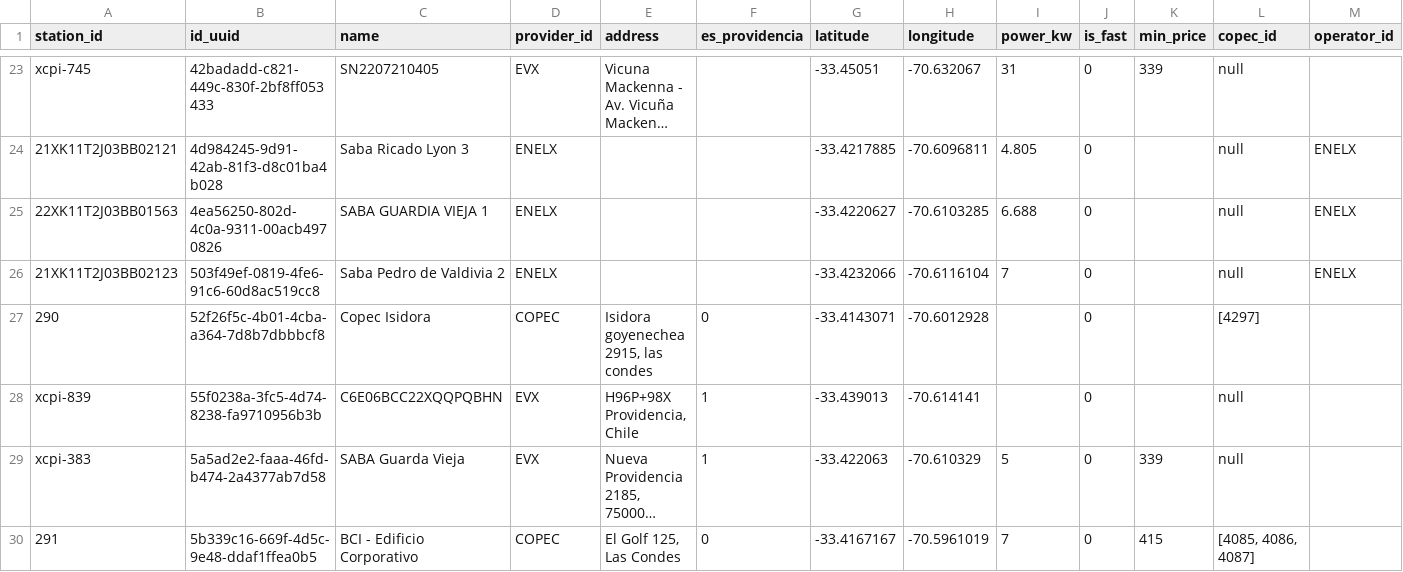
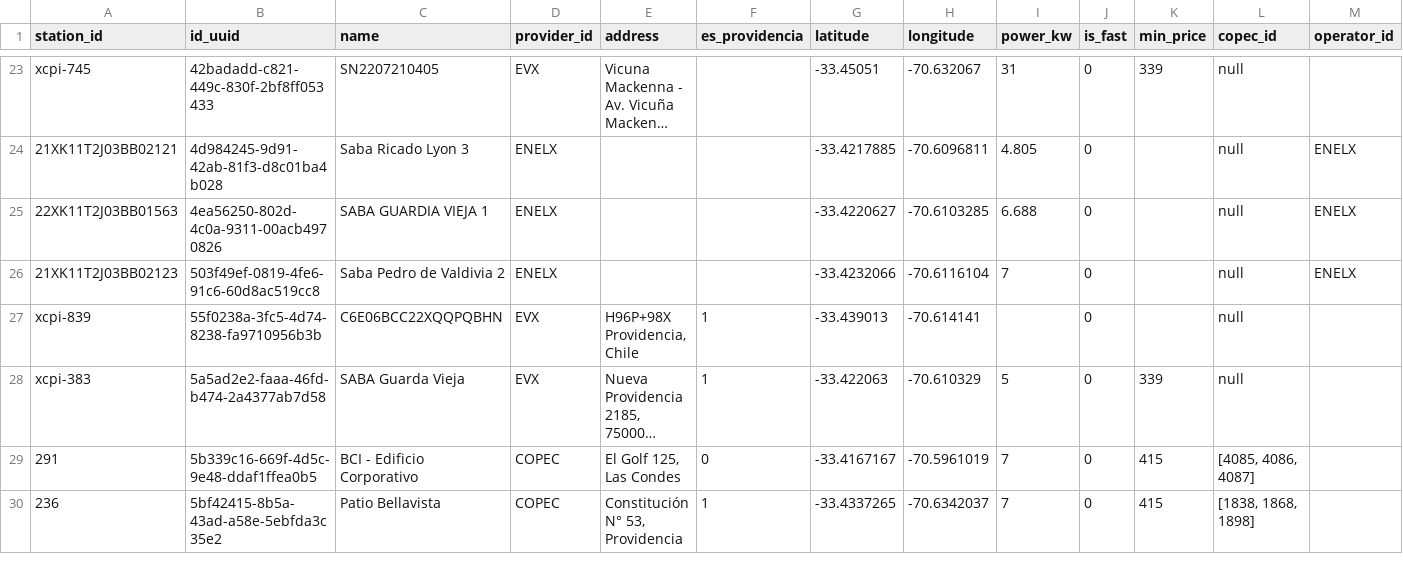
Before and after one commit to Arielmild/monitoreo-cargadores-providencia, a CSV file: datos/estaciones.csv, drawn as a sheet; only a part is shown, gaps mark what is left out; the shorter side is filled out with more unchanged rows; long unchanged cells end in …; the diff names each change by its address in the sheet, - before the commit and + after, or states it on an @@ line.

```diff
--- a/datos/estaciones.csv
+++ b/datos/estaciones.csv
-row 27: 290 | 52f26f5c-4b01-4cba-a364-7d8b7dbbbcf8 | Copec Isidora | COPEC | Isidora goyenechea 2915, las condes | 0 | -33.4143071 | -70.6012928 |  | 0 |  | [4297]
```
Also changed, not shown: 3 other files.
